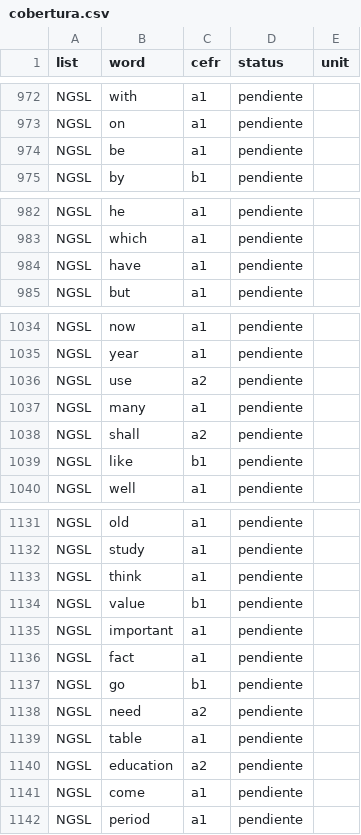
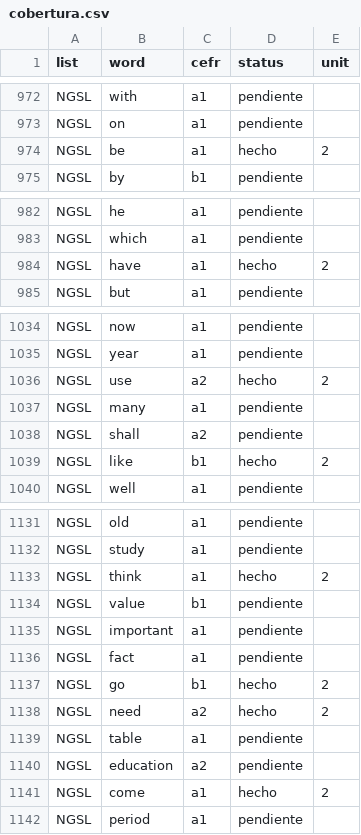
Before and after one commit to RodrigoMartinVG/english-learning-uai, a CSV file: content/voc1/spec/cobertura.csv, drawn as a sheet; only a part is shown, gaps mark what is left out; the diff covers the shown part only.

```diff
--- a/content/voc1/spec/cobertura.csv
+++ b/content/voc1/spec/cobertura.csv
@@ -973,3 +973,3 @@ NGSL,with,a1,pendiente,
 NGSL,on,a1,pendiente,
-NGSL,be,a1,pendiente,
+NGSL,be,a1,hecho,2
 NGSL,by,b1,pendiente,
@@ -983,3 +983,3 @@ NGSL,he,a1,pendiente,
 NGSL,which,a1,pendiente,
-NGSL,have,a1,pendiente,
+NGSL,have,a1,hecho,2
 NGSL,but,a1,pendiente,
@@ -1035,6 +1035,6 @@ NGSL,now,a1,pendiente,
 NGSL,year,a1,pendiente,
-NGSL,use,a2,pendiente,
+NGSL,use,a2,hecho,2
 NGSL,many,a1,pendiente,
 NGSL,shall,a2,pendiente,
-NGSL,like,b1,pendiente,
+NGSL,like,b1,hecho,2
 NGSL,well,a1,pendiente,
@@ -1132,3 +1132,3 @@ NGSL,old,a1,pendiente,
 NGSL,study,a1,pendiente,
-NGSL,think,a1,pendiente,
+NGSL,think,a1,hecho,2
 NGSL,value,b1,pendiente,
@@ -1136,7 +1136,7 @@ NGSL,important,a1,pendiente,
 NGSL,fact,a1,pendiente,
-NGSL,go,b1,pendiente,
-NGSL,need,a2,pendiente,
+NGSL,go,b1,hecho,2
+NGSL,need,a2,hecho,2
 NGSL,table,a1,pendiente,
 NGSL,education,a2,pendiente,
-NGSL,come,a1,pendiente,
+NGSL,come,a1,hecho,2
 NGSL,period,a1,pendiente,
```
Also changed, not shown: 80 edited cells elsewhere in this file, 2 other files.
